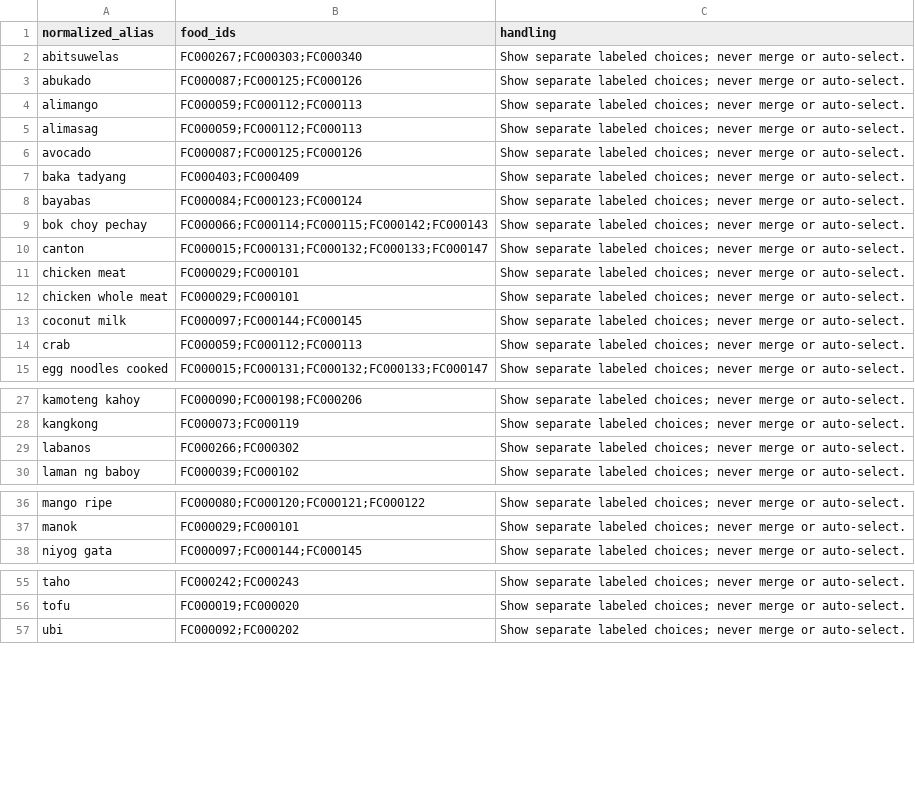
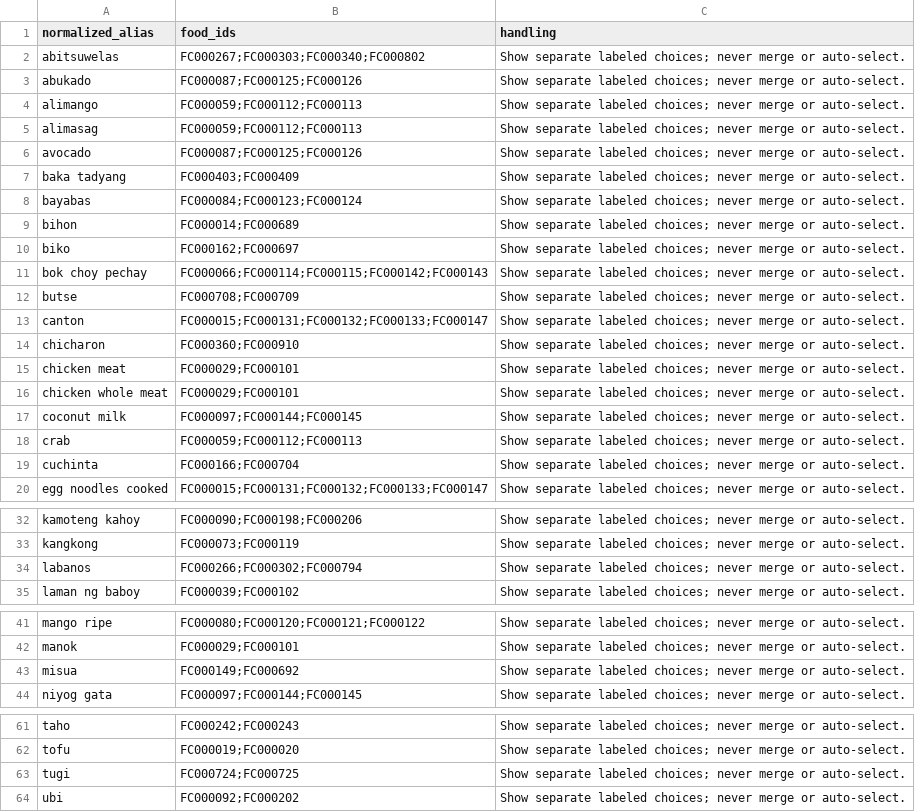
Before and after one commit to racoonstantine/Fitresh, a CSV file: data/food-db/alias-collisions.csv, drawn as a sheet; only a part is shown, gaps mark what is left out; the diff covers the shown part only.

```diff
--- a/data/food-db/alias-collisions.csv
+++ b/data/food-db/alias-collisions.csv
@@ -1,3 +1,3 @@
 normalized_alias,food_ids,handling
-abitsuwelas,FC000267;FC000303;FC000340,Show separate labeled choices; never merge or auto-select.
+abitsuwelas,FC000267;FC000303;FC000340;FC000802,Show separate labeled choices; never merge or auto-select.
 abukado,FC000087;FC000125;FC000126,Show separate labeled choices; never merge or auto-select.
@@ -8,4 +8,8 @@ baka tadyang,FC000403;FC000409,Show separate labeled choices; never merge or aut
 bayabas,FC000084;FC000123;FC000124,Show separate labeled choices; never merge or auto-select.
+bihon,FC000014;FC000689,Show separate labeled choices; never merge or auto-select.
+biko,FC000162;FC000697,Show separate labeled choices; never merge or auto-select.
 bok choy pechay,FC000066;FC000114;FC000115;FC000142;FC000143,Show separate labeled choices; never merge or auto-select.
+butse,FC000708;FC000709,Show separate labeled choices; never merge or auto-select.
 canton,FC000015;FC000131;FC000132;FC000133;FC000147,Show separate labeled choices; never merge or auto-select.
+chicharon,FC000360;FC000910,Show separate labeled choices; never merge or auto-select.
 chicken meat,FC000029;FC000101,Show separate labeled choices; never merge or auto-select.
@@ -14,2 +18,3 @@ coconut milk,FC000097;FC000144;FC000145,Show separate labeled choices; never mer
 crab,FC000059;FC000112;FC000113,Show separate labeled choices; never merge or auto-select.
+cuchinta,FC000166;FC000704,Show separate labeled choices; never merge or auto-select.
 egg noodles cooked,FC000015;FC000131;FC000132;FC000133;FC000147,Show separate labeled choices; never merge or auto-select.
@@ -28,3 +33,3 @@ kamoteng kahoy,FC000090;FC000198;FC000206,Show separate labeled choices; never m
 kangkong,FC000073;FC000119,Show separate labeled choices; never merge or auto-select.
-labanos,FC000266;FC000302,Show separate labeled choices; never merge or auto-select.
+labanos,FC000266;FC000302;FC000794,Show separate labeled choices; never merge or auto-select.
 laman ng baboy,FC000039;FC000102,Show separate labeled choices; never merge or auto-select.
@@ -37,2 +42,3 @@ mango ripe,FC000080;FC000120;FC000121;FC000122,Show separate labeled choices; ne
 manok,FC000029;FC000101,Show separate labeled choices; never merge or auto-select.
+misua,FC000149;FC000692,Show separate labeled choices; never merge or auto-select.
 niyog gata,FC000097;FC000144;FC000145,Show separate labeled choices; never merge or auto-select.
@@ -56,2 +62,3 @@ taho,FC000242;FC000243,Show separate labeled choices; never merge or auto-select
 tofu,FC000019;FC000020,Show separate labeled choices; never merge or auto-select.
+tugi,FC000724;FC000725,Show separate labeled choices; never merge or auto-select.
 ubi,FC000092;FC000202,Show separate labeled choices; never merge or auto-select.
```
Also changed, not shown: 1 edited cell elsewhere in this file, 23 other files.
